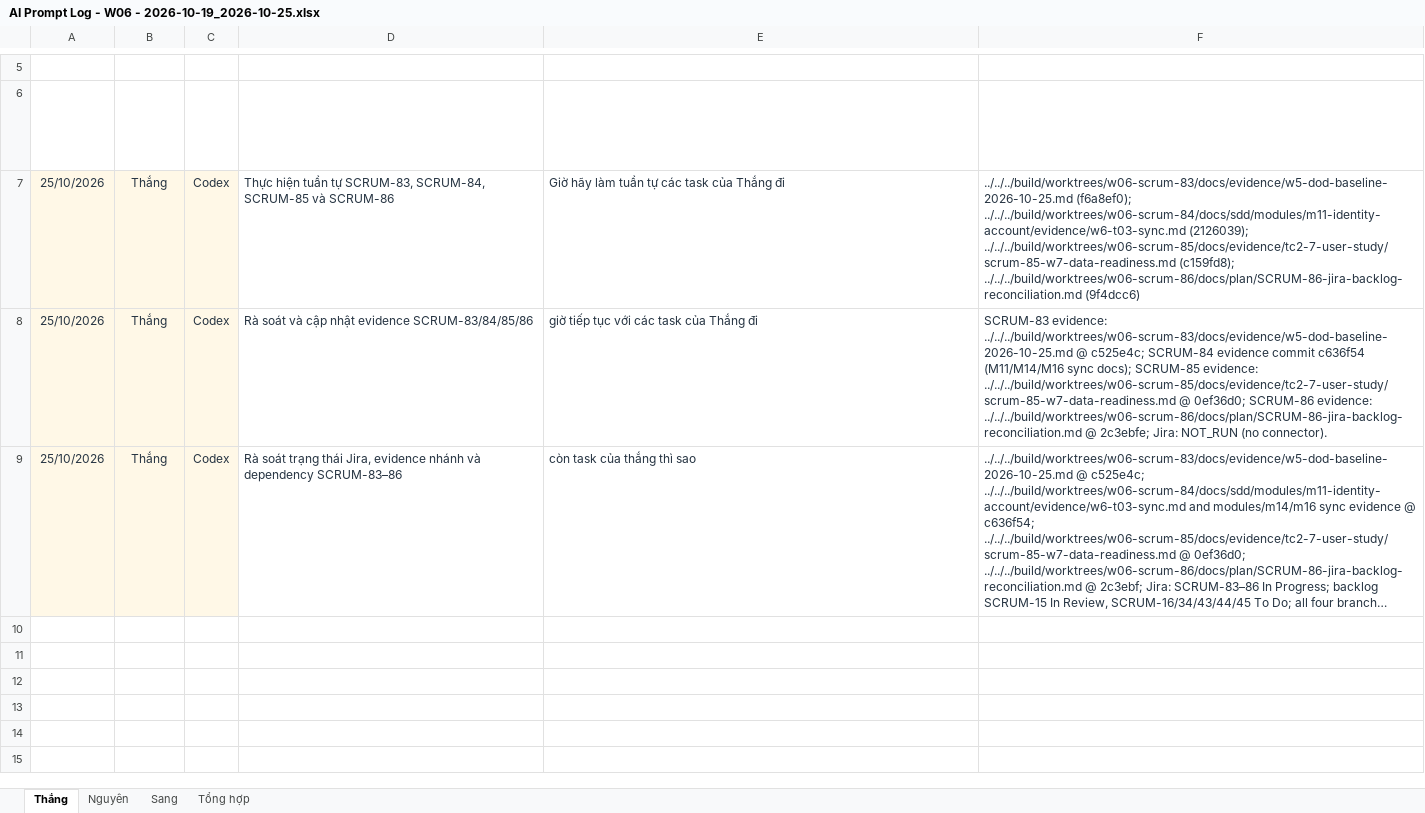
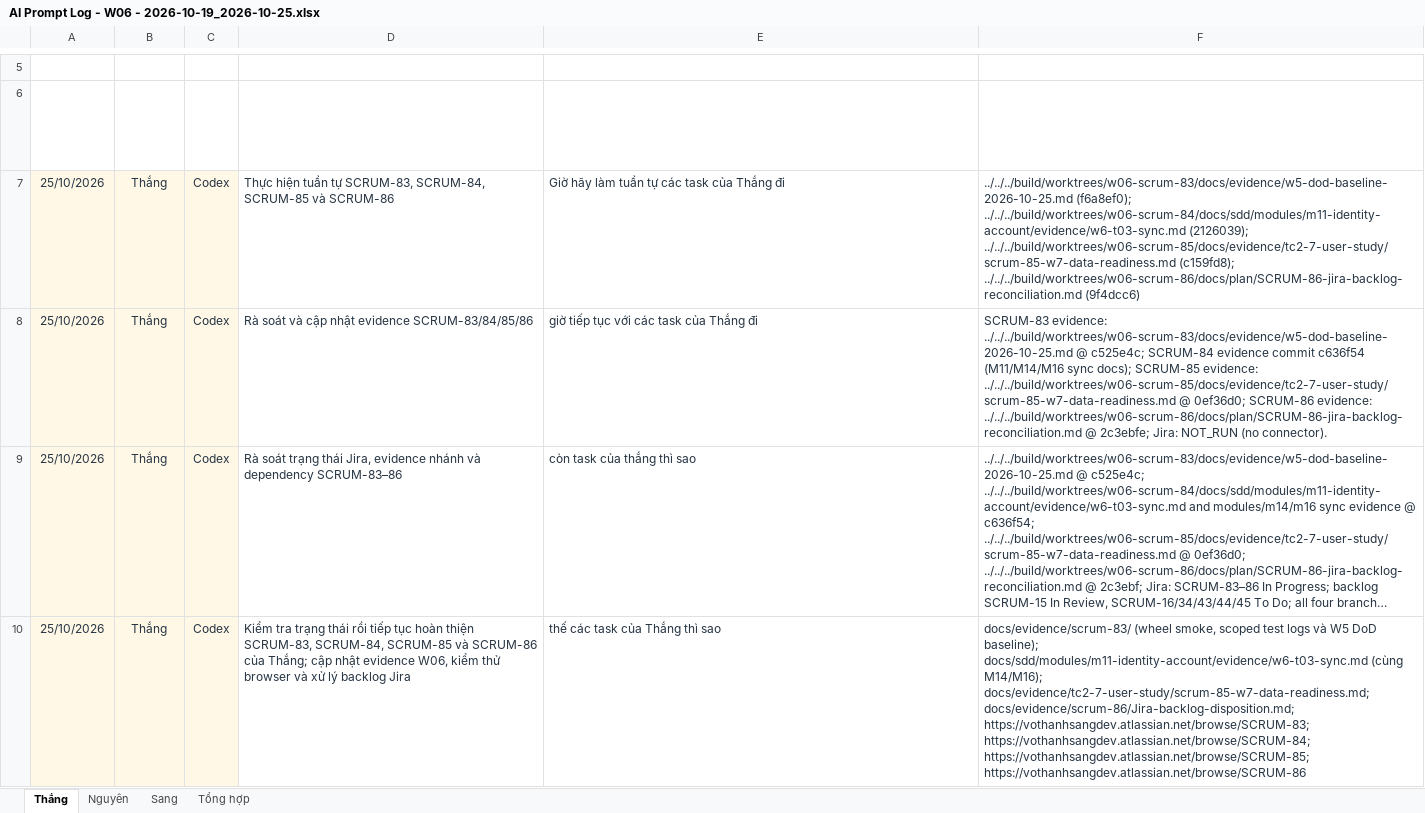
Before and after one commit to ThanhSangLouis/ai-assessor-cefr, an Excel workbook: docs/evidence/tc2-3-ai-usage/AI Prompt Log - W06 - 2026-10-19_2026-10-25.xlsx, sheet Thắng, drawn as a sheet; only a part is shown, gaps mark what is left out; long unchanged cells end in …; values as stored, in another font and other column widths than the file's, no borders; table styles not drawn; the diff names each change by its address in the sheet, - before the commit and + after, or states it on an @@ line.

Commit message:
docs(SCRUM-83): record foundation verification evidence

```diff
--- a/docs/evidence/tc2-3-ai-usage/AI Prompt Log - W06 - 2026-10-19_2026-10-25.xlsx (sheet Thắng)
+++ b/docs/evidence/tc2-3-ai-usage/AI Prompt Log - W06 - 2026-10-19_2026-10-25.xlsx (sheet Thắng)
+row 10: 25/10/2026 | Thắng | Codex | Kiểm tra trạng thái rồi tiếp tục hoàn thiện SCRUM-83, SCRUM-84, SCRUM-85 và SCRUM-86 của Thắng; cập nhật evidence W06, kiểm thử browser và xử lý backlog Jira | thế các task của Thắng thì sao | docs/evidence/scrum-83/ (wheel smoke, scoped test logs và W5 DoD baseline); docs/sdd/modules/m11-identity-account/evidence/w6-t03-sync.md (cùng M14/M16); docs/evidence/tc2-7-user-study/scrum-85-w7-data-readiness.md; docs/evidence/scrum-86/Jira-backlog-disposition.md; https://vothanhsangdev.atlassian.net/browse/SCRUM-83; https://vothanhsangdev.atlassian.net/browse/SCRUM-84; https://vothanhsangdev.atlassian.net/browse/SCRUM-85; https://vothanhsangdev.atlassian.net/browse/SCRUM-86
```
Also changed, not shown: sheet Tổng hợp, 7 other files.
